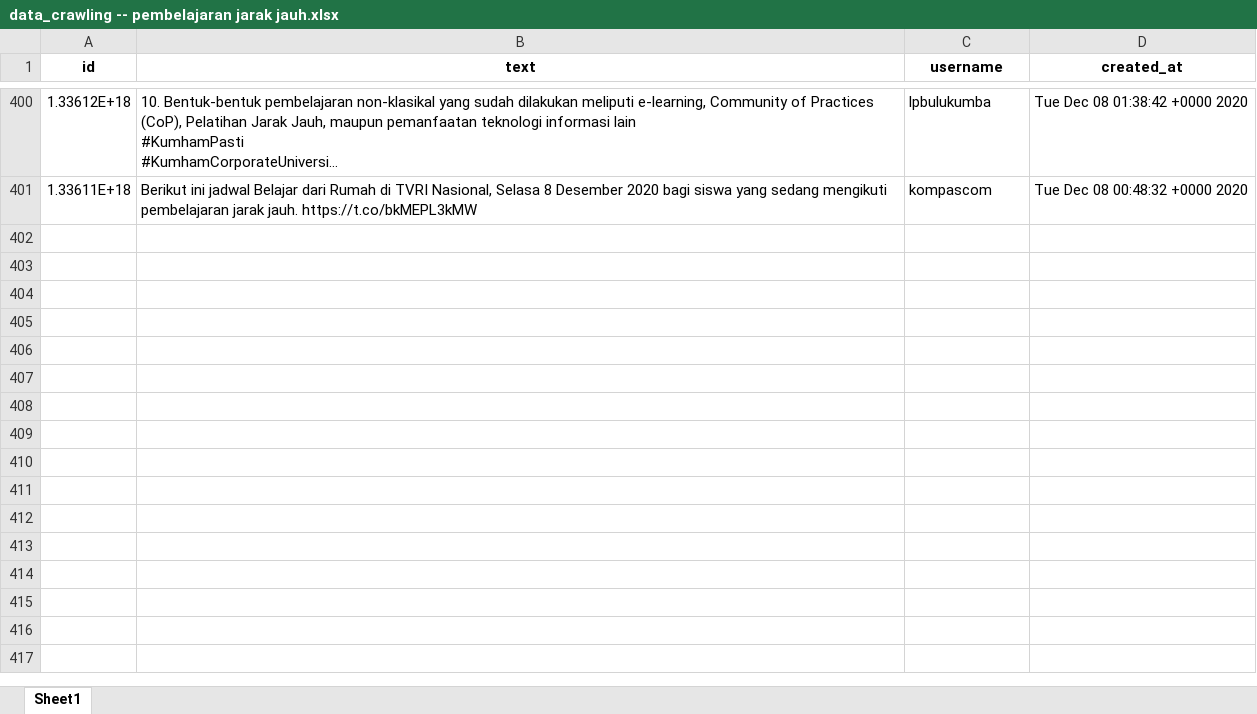
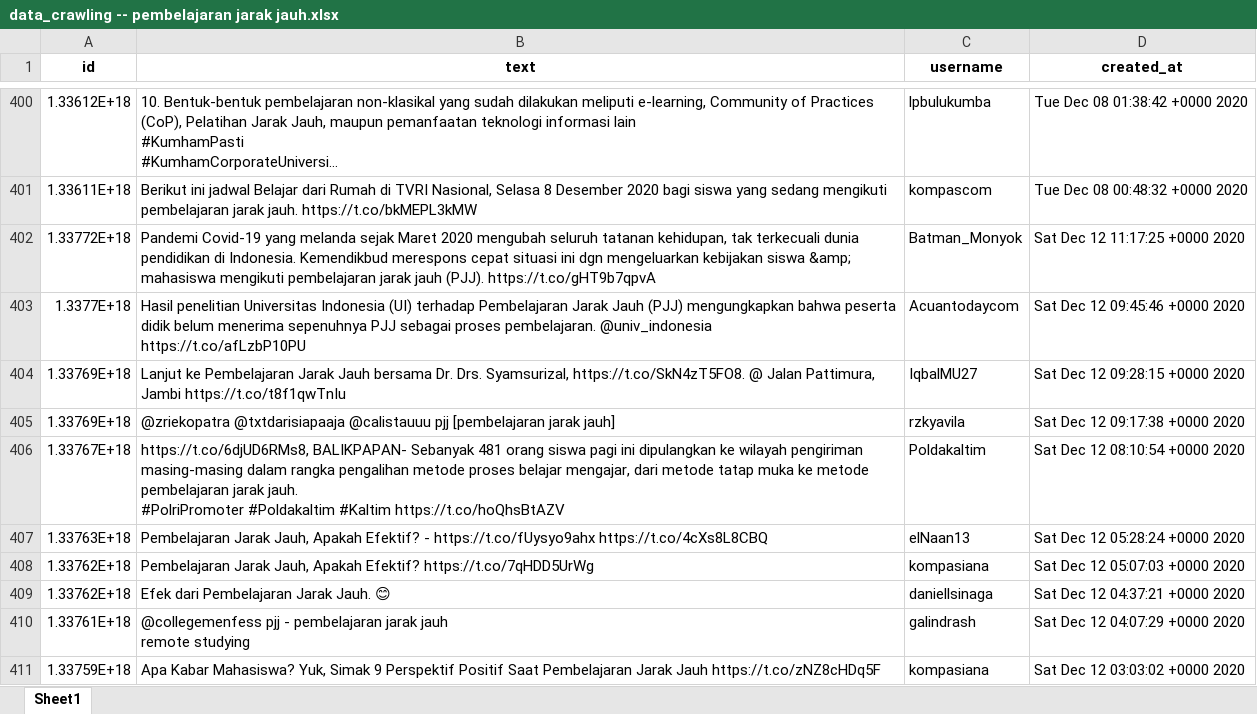
Before and after one commit to muspriandi/TextMining-SentimentAnalysis, an Excel workbook: application/static/excel_data/data_crawling -- pembelajaran jarak jauh.xlsx, sheet Sheet1, drawn as a sheet; only a part is shown, gaps mark what is left out; long unchanged cells end in …; values as stored, in another font and other column widths than the file's, no borders; ↵ is a line break in a cell; the diff covers the shown part only; the diff names each change by its address in the sheet, - before the commit and + after, or states it on an @@ line.

```diff
--- a/application/static/excel_data/data_crawling -- pembelajaran jarak jauh.xlsx (sheet Sheet1)
+++ b/application/static/excel_data/data_crawling -- pembelajaran jarak jauh.xlsx (sheet Sheet1)
+row 402: 1.33772E+18 | Pandemi Covid-19 yang melanda sejak Maret 2020 mengubah seluruh tatanan kehidupan, tak terkecuali dunia pendidikan di Indonesia. Kemendikbud merespons cepat situasi ini dgn mengeluarkan kebijakan siswa &amp; mahasiswa mengikuti pembelajaran jarak jauh (PJJ). https://t.co/gHT9b7qpvA | Batman_Monyok | Sat Dec 12 11:17:25 +0000 2020
+row 403: 1.3377E+18 | Hasil penelitian Universitas Indonesia (UI) terhadap Pembelajaran Jarak Jauh (PJJ) mengungkapkan bahwa peserta didik belum menerima sepenuhnya PJJ sebagai proses pembelajaran. @univ_indonesia ↵ https://t.co/afLzbP10PU | Acuantodaycom | Sat Dec 12 09:45:46 +0000 2020
+row 404: 1.33769E+18 | Lanjut ke Pembelajaran Jarak Jauh bersama Dr. Drs. Syamsurizal, https://t.co/SkN4zT5FO8. @ Jalan Pattimura, Jambi https://t.co/t8f1qwTnIu | IqbalMU27 | Sat Dec 12 09:28:15 +0000 2020
+row 405: 1.33769E+18 | @zriekopatra @txtdarisiapaaja @calistauuu pjj [pembelajaran jarak jauh] | rzkyavila | Sat Dec 12 09:17:38 +0000 2020
+row 406: 1.33767E+18 | https://t.co/6djUD6RMs8, BALIKPAPAN- Sebanyak 481 orang siswa pagi ini dipulangkan ke wilayah pengiriman masing-masing dalam rangka pengalihan metode proses belajar mengajar, dari metode tatap muka ke metode pembelajaran jarak jauh. ↵ #PolriPromoter #Poldakaltim #Kaltim https://t.co/hoQhsBtAZV | Poldakaltim | Sat Dec 12 08:10:54 +0000 2020
+row 407: 1.33763E+18 | Pembelajaran Jarak Jauh, Apakah Efektif? - https://t.co/fUysyo9ahx https://t.co/4cXs8L8CBQ | elNaan13 | Sat Dec 12 05:28:24 +0000 2020
+row 408: 1.33762E+18 | Pembelajaran Jarak Jauh, Apakah Efektif? https://t.co/7qHDD5UrWg | kompasiana | Sat Dec 12 05:07:03 +0000 2020
+row 409: 1.33762E+18 | Efek dari Pembelajaran Jarak Jauh. 😊 | daniellsinaga | Sat Dec 12 04:37:21 +0000 2020
+row 410: 1.33761E+18 | @collegemenfess pjj - pembelajaran jarak jauh ↵ remote studying | galindrash | Sat Dec 12 04:07:29 +0000 2020
+row 411: 1.33759E+18 | Apa Kabar Mahasiswa? Yuk, Simak 9 Perspektif Positif Saat Pembelajaran Jarak Jauh https://t.co/zNZ8cHDq5F | kompasiana | Sat Dec 12 03:03:02 +0000 2020
```
Also changed, not shown: 51 added rows elsewhere in this sheet, application/static/excel_data/data_crawling -- #belajardarirumah.xlsx, application/static/excel_data/data_crawling -- #belajardirumah.xlsx, 26 other files.
